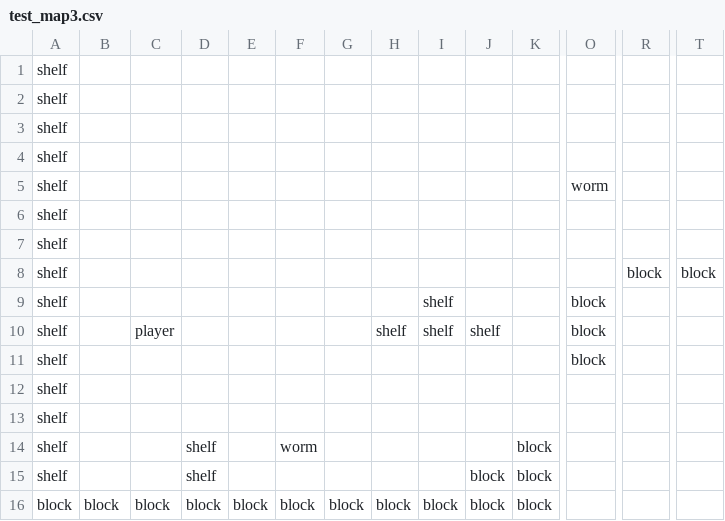
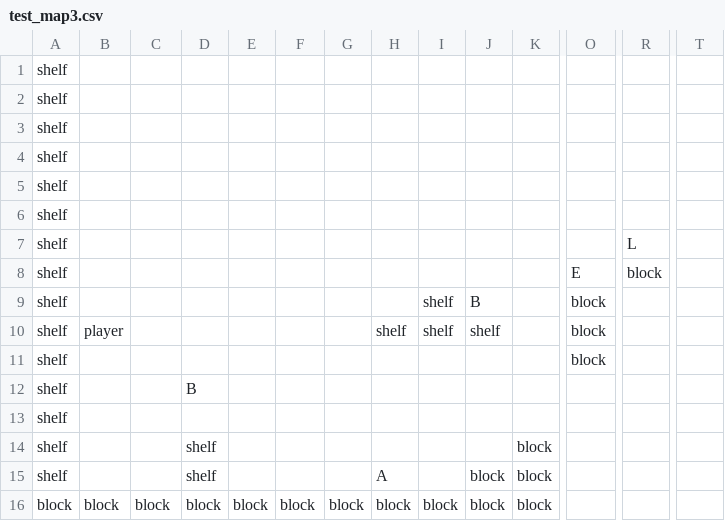
Before and after one commit to rdfaith/library_of_babel, a CSV file: assets/levels/test_map3.csv, drawn as a sheet; only a part is shown, gaps mark what is left out; removed rows and columns are numbered as before the commit, all else as after; rows hold the shown columns only; the diff names each change by its address in the sheet, - before the commit and + after, or states it on an @@ line.

```diff
--- a/assets/levels/test_map3.csv
+++ b/assets/levels/test_map3.csv
-row 5: shelf |  |  |  |  |  |  |  |  |  |  | worm
+row 7: shelf |  |  |  |  |  |  |  |  |  |  |  | L
-O8: (empty)
+O8: E
-T8: block
+T8: (empty)
-J9: (empty)
+J9: B
-B10: (empty)
+B10: player
-C10: player
+C10: (empty)
-D12: (empty)
+D12: B
-F14: worm
+F14: (empty)
-H15: (empty)
+H15: A
```
Also changed, not shown: 7 other files.
